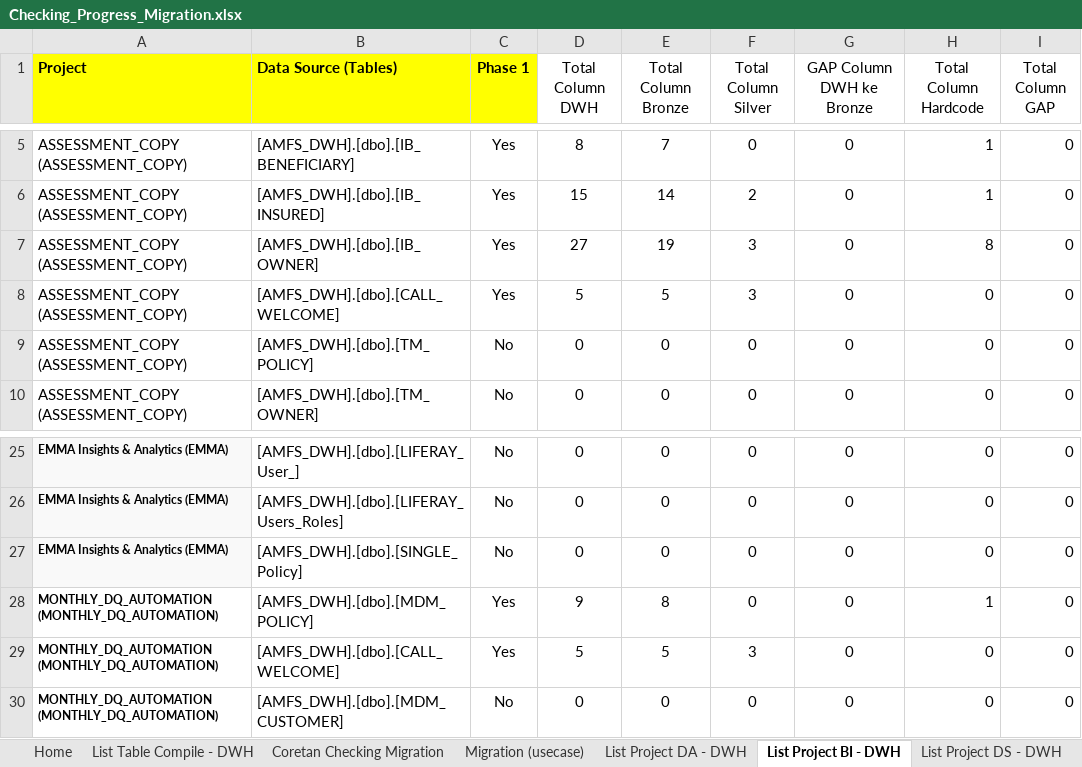
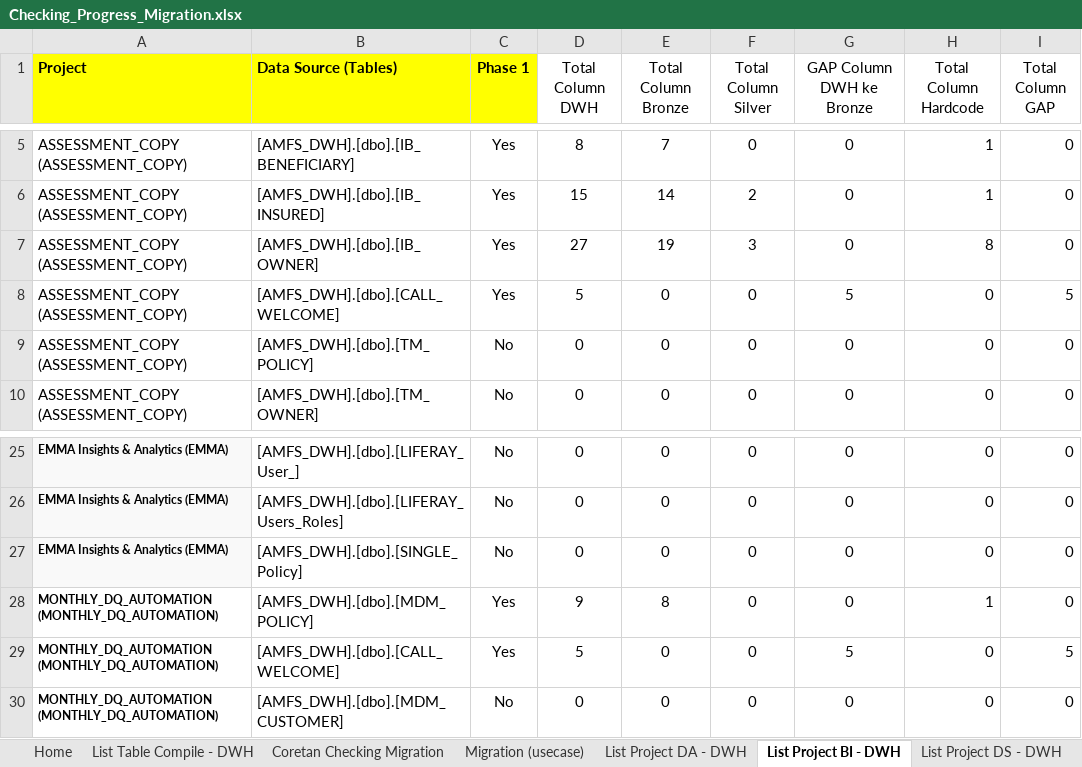
Before and after one commit to ditashahihah/migration-explorer, an Excel workbook: Checking_Progress_Migration.xlsx, sheet List Project BI - DWH, drawn as a sheet; only a part is shown, gaps mark what is left out; values as stored, in another font and other column widths than the file's, no borders; the diff names each change by its address in the sheet, - before the commit and + after, or states it on an @@ line.

```diff
--- a/Checking_Progress_Migration.xlsx (sheet List Project BI - DWH)
+++ b/Checking_Progress_Migration.xlsx (sheet List Project BI - DWH)
-E8 (Total Column Bronze): 5
+E8 (Total Column Bronze): 0
-F8 (Total Column Silver): 3
+F8 (Total Column Silver): 0
-G8 (GAP Column DWH ke Bronze): 0
+G8 (GAP Column DWH ke Bronze): 5
-I8 (Total Column GAP): 0
+I8 (Total Column GAP): 5
-E29 (Total Column Bronze): 5
+E29 (Total Column Bronze): 0
-F29 (Total Column Silver): 3
+F29 (Total Column Silver): 0
-G29 (GAP Column DWH ke Bronze): 0
+G29 (GAP Column DWH ke Bronze): 5
-I29 (Total Column GAP): 0
+I29 (Total Column GAP): 5
```
Also changed, not shown: sheet Migration (usecase), sheet DWH to Flat, sheet List Project All - DWH, sheet List Table Compile - DWH, sheet List Project DA - DWH, formulas that keep their value, hidden cells, 3 other files.
